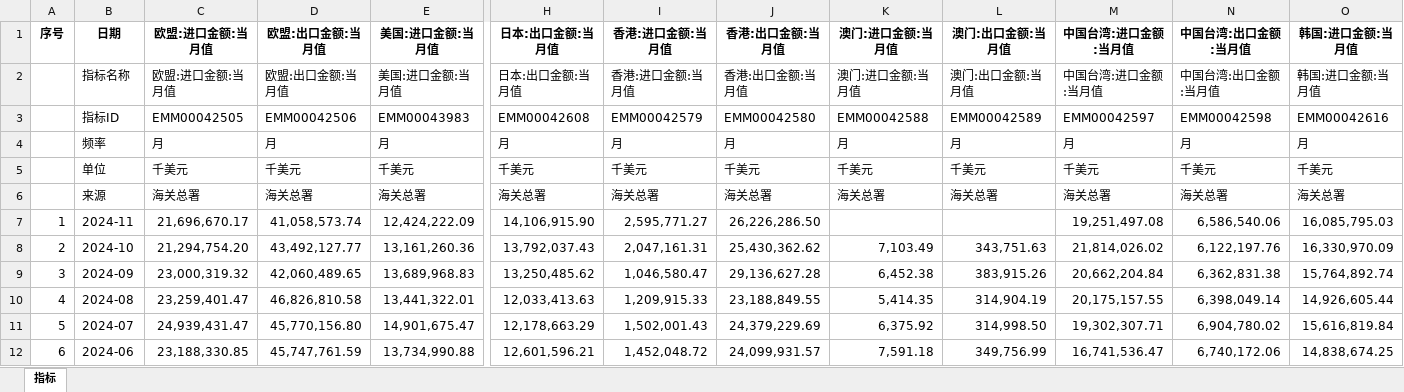
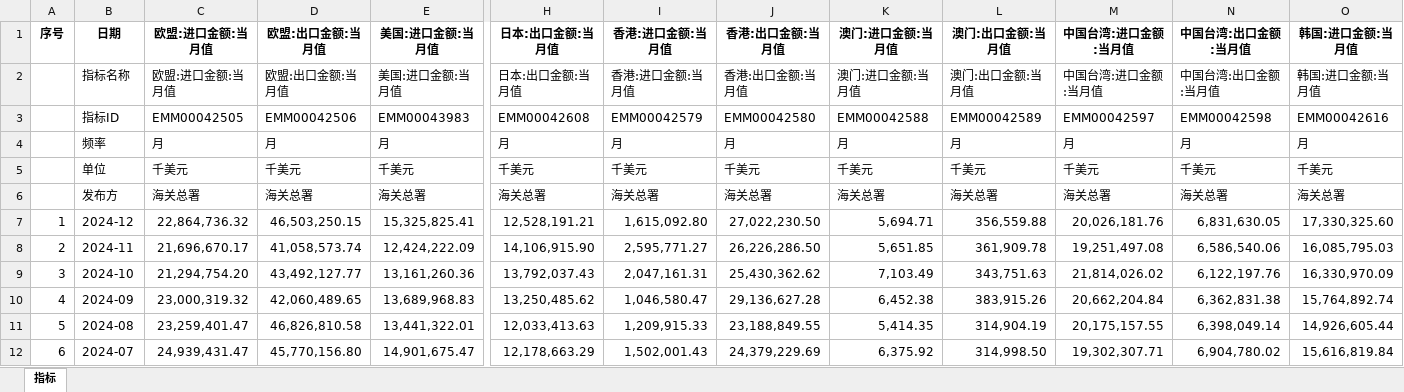
Before and after one commit to AFAN-LIFE/macropage, an Excel workbook: data/进出口区域.xlsx, sheet 指标, drawn as a sheet; only a part is shown, gaps mark what is left out; the shorter side is filled out with more unchanged rows; values as stored, in another font and other column widths than the file's, no borders; addresses are those after the commit; rows hold the shown columns only; the diff names each change by its address in the sheet, - before the commit and + after, or states it on an @@ line.

```diff
--- a/data/进出口区域.xlsx (sheet 指标)
+++ b/data/进出口区域.xlsx (sheet 指标)
-B6 (日期): 来源
+B6 (日期): 发布方
+row 7: 1 | 2024-12 | 22,864,736.32 | 46,503,250.15 | 15,325,825.41 | 12,528,191.21 | 1,615,092.80 | 27,022,230.50 | 5,694.71 | 356,559.88 | 20,026,181.76 | 6,831,630.05 | 17,330,325.60
@@ column A (序号) renumbered between rows 8 and 306 @@
-K8 (澳门:进口金额:当月值): (empty)
+K8 (澳门:进口金额:当月值): 5,651.85
-L8 (澳门:出口金额:当月值): (empty)
+L8 (澳门:出口金额:当月值): 361,909.78
```
Also changed, not shown: data/70城.xlsx, data/房地产投资.xlsx, 14 other files.
